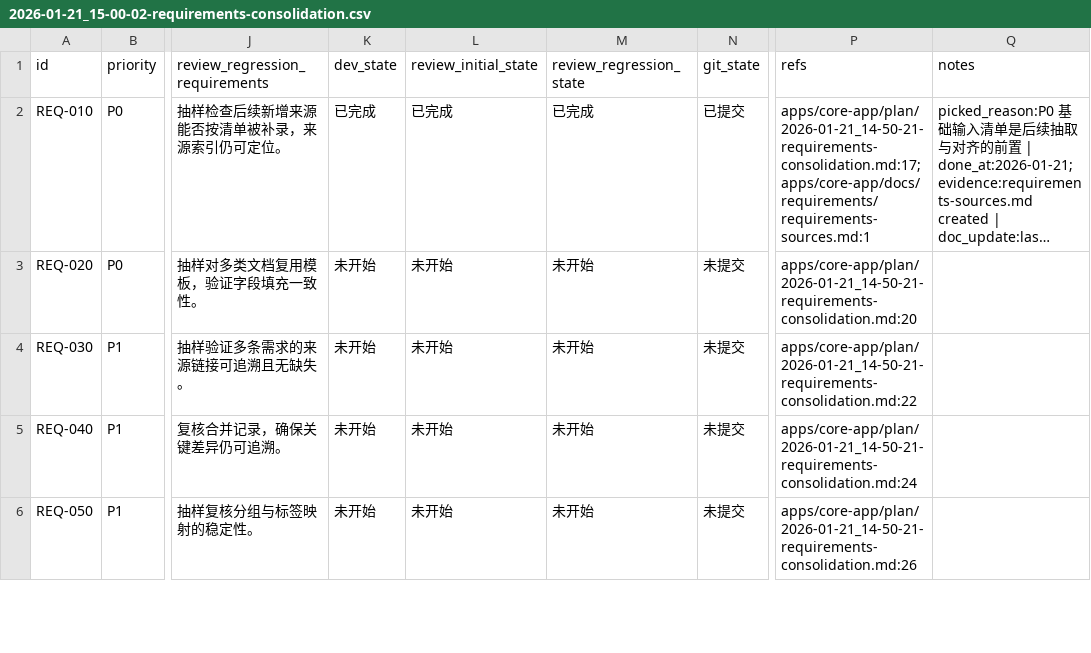
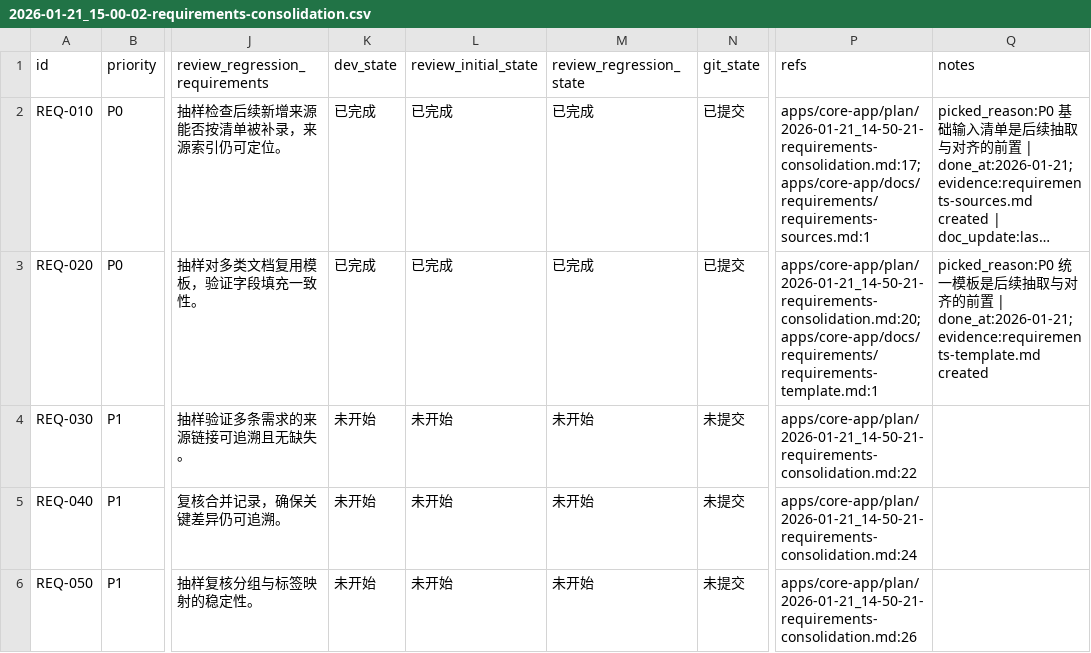
Before and after one commit to talex-touch/tuff, a CSV file: apps/core-app/issues/2026-01-21_15-00-02-requirements-consolidation.csv, drawn as a sheet; only a part is shown, gaps mark what is left out; long unchanged cells end in …; the diff names each change by its address in the sheet, - before the commit and + after, or states it on an @@ line.

Commit message:
docs(core-app): req-020 requirements template

```diff
--- a/apps/core-app/issues/2026-01-21_15-00-02-requirements-consolidation.csv
+++ b/apps/core-app/issues/2026-01-21_15-00-02-requirements-consolidation.csv
-K3 (dev_state): 未开始
+K3 (dev_state): 已完成
-L3 (review_initial_state): 未开始
+L3 (review_initial_state): 已完成
-M3 (review_regression_state): 未开始
+M3 (review_regression_state): 已完成
-N3 (git_state): 未提交
+N3 (git_state): 已提交
-P3 (refs): apps/core-app/plan/2026-01-21_14-50-21-requirements-consolidation.md:20
+P3 (refs): apps/core-app/plan/2026-01-21_14-50-21-requirements-consolidation.md:20;apps/core-app/docs/requirements/requirements-template.md:1
-Q3 (notes): (empty)
+Q3 (notes): picked_reason:P0 统一模板是后续抽取与对齐的前置 | done_at:2026-01-21;evidence:requirements-template.md created
```
Also changed, not shown: 1 other file.
